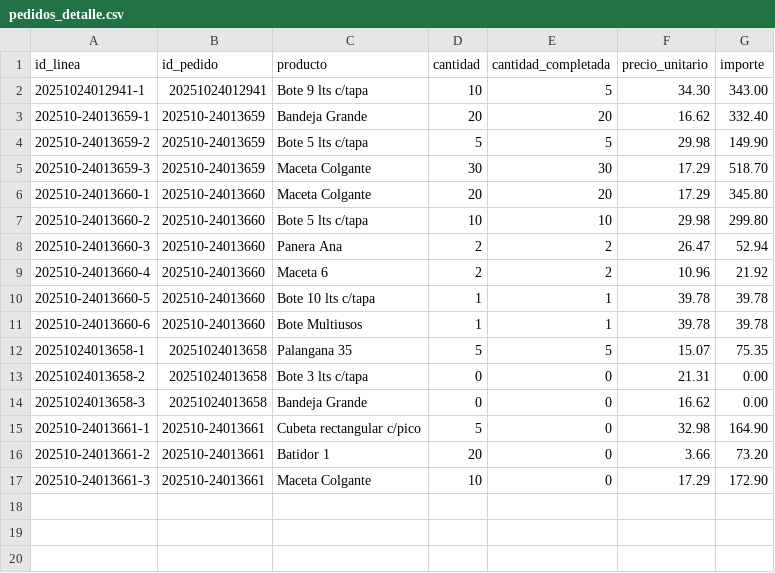
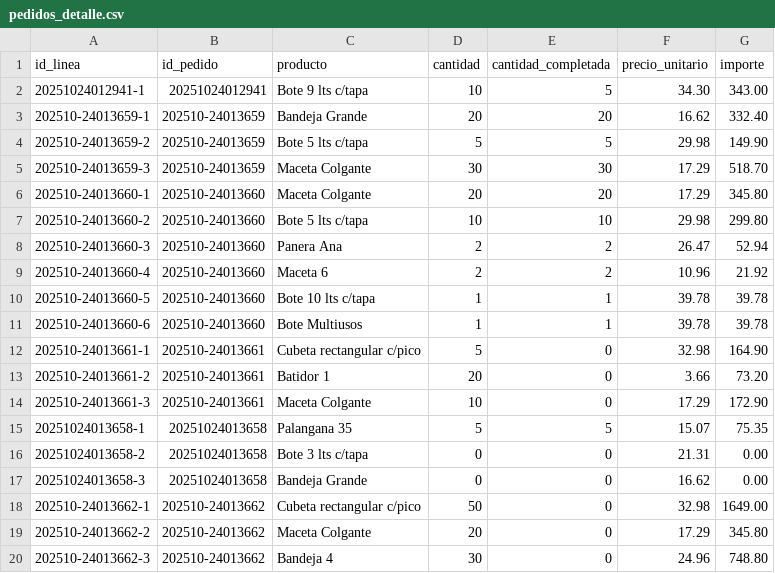
Before and after one commit to Chris99Casts/Plasticos-Delta---Sistema-de-Ventas, a CSV file: data/pedidos_detalle.csv, drawn as a sheet.

```diff
--- a/data/pedidos_detalle.csv
+++ b/data/pedidos_detalle.csv
@@ -11,2 +11,5 @@ id_linea,id_pedido,producto,cantidad,cantidad_completada,precio_unitario,importe
 202510-24013660-6,202510-24013660,Bote Multiusos,1,1,39.78,39.78
+202510-24013661-1,202510-24013661,Cubeta rectangular c/pico,5,0,32.98,164.90
+202510-24013661-2,202510-24013661,Batidor 1,20,0,3.66,73.20
+202510-24013661-3,202510-24013661,Maceta Colgante,10,0,17.29,172.90
 20251024013658-1,20251024013658,Palangana 35,5,5,15.07,75.35
@@ -14,4 +17,4 @@ id_linea,id_pedido,producto,cantidad,cantidad_completada,precio_unitario,importe
 20251024013658-3,20251024013658,Bandeja Grande,0,0,16.62,0.00
-202510-24013661-1,202510-24013661,Cubeta rectangular c/pico,5,0,32.98,164.90
-202510-24013661-2,202510-24013661,Batidor 1,20,0,3.66,73.20
-202510-24013661-3,202510-24013661,Maceta Colgante,10,0,17.29,172.90
+202510-24013662-1,202510-24013662,Cubeta rectangular c/pico,50,0,32.98,1649.00
+202510-24013662-2,202510-24013662,Maceta Colgante,20,0,17.29,345.80
+202510-24013662-3,202510-24013662,Bandeja 4,30,0,24.96,748.80
```
Also changed, not shown: data/pedidos.csv, 2 other files.
